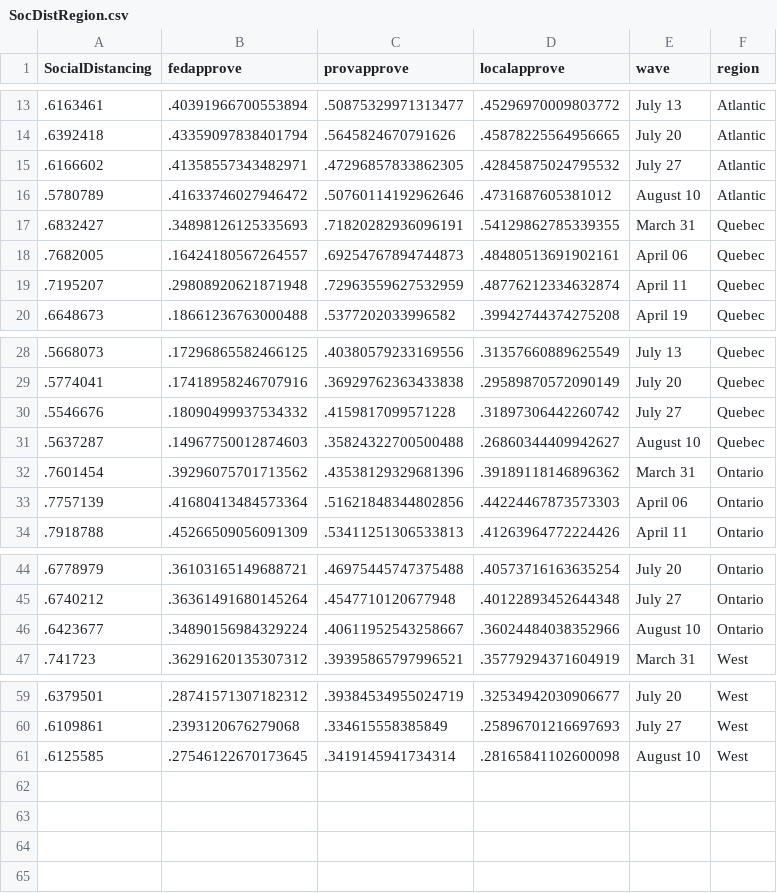
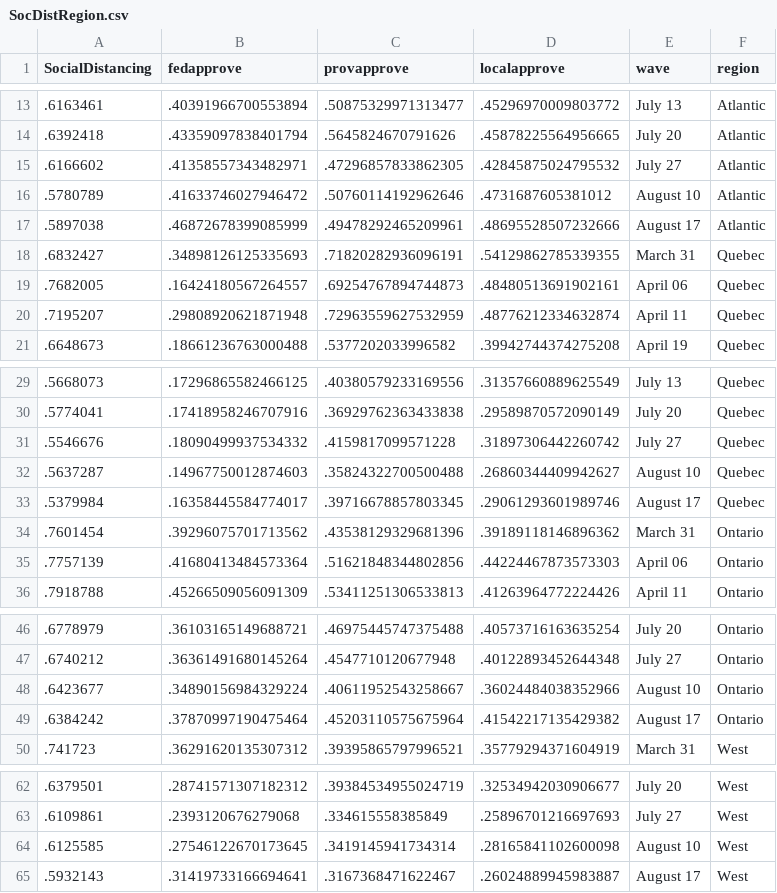
Before and after one commit to nrkthompson/ChartHolding, a CSV file: Data/SocDistRegion.csv, drawn as a sheet; only a part is shown, gaps mark what is left out; the diff names each change by its address in the sheet, - before the commit and + after, or states it on an @@ line.

```diff
--- a/Data/SocDistRegion.csv
+++ b/Data/SocDistRegion.csv
+row 17: .5897038 | .46872678399085999 | .49478292465209961 | .48695528507232666 | August 17 | Atlantic
+row 33: .5379984 | .16358445584774017 | .39716678857803345 | .29061293601989746 | August 17 | Quebec
+row 49: .6384242 | .37870997190475464 | .45203110575675964 | .41542217135429382 | August 17 | Ontario
+row 65: .5932143 | .31419733166694641 | .3167368471622467 | .26024889945983887 | August 17 | West
```
Also changed, not shown: Data/SocDist.csv, Data/SocDistAge.csv, 1 other file.
